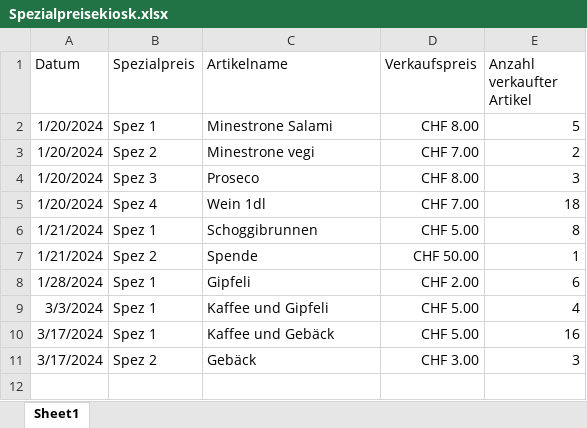
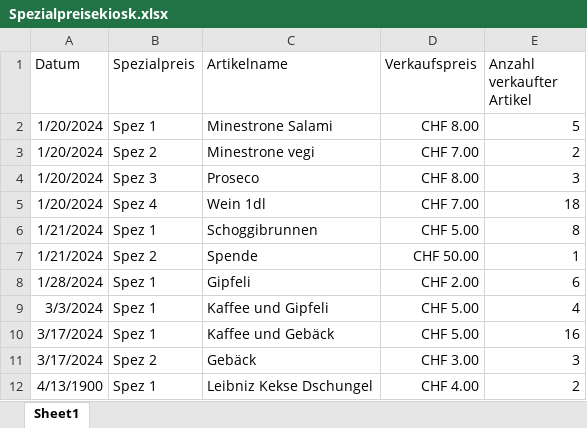
Before and after one commit to slvwagner/Kinoklub, an Excel workbook: Input/Spezialpreisekiosk.xlsx, sheet Sheet1, drawn as a sheet; values as stored, in another font and other column widths than the file's, no borders; table styles not drawn; the diff names each change by its address in the sheet, - before the commit and + after, or states it on an @@ line.

```diff
--- a/Input/Spezialpreisekiosk.xlsx (sheet Sheet1)
+++ b/Input/Spezialpreisekiosk.xlsx (sheet Sheet1)
+row 12: 4/13/1900 | Spez 1 | Leibniz Kekse Dschungel | CHF 4.00 | 2
```
Also changed, not shown: Input/Verleiherabgaben.xlsx, 2 other files.
